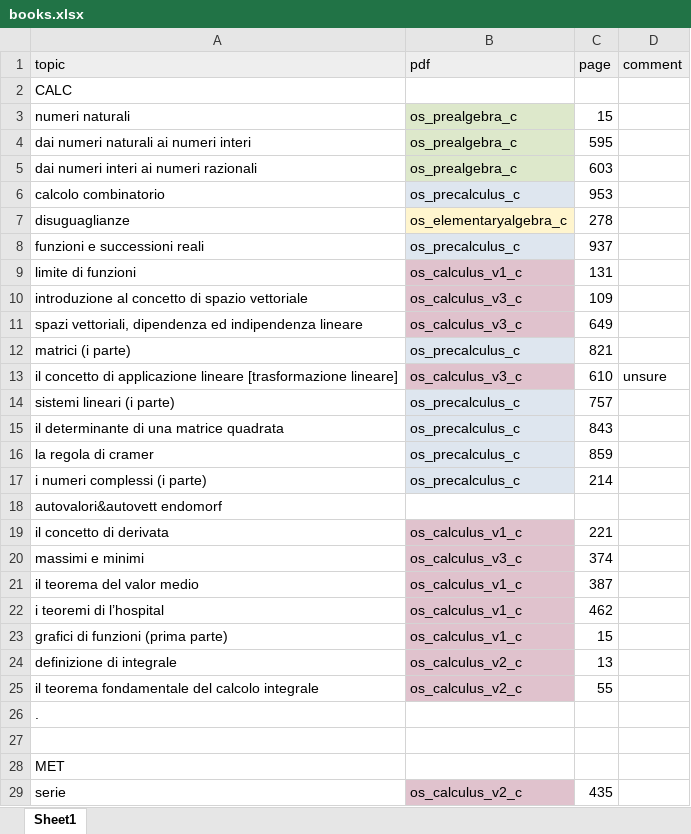
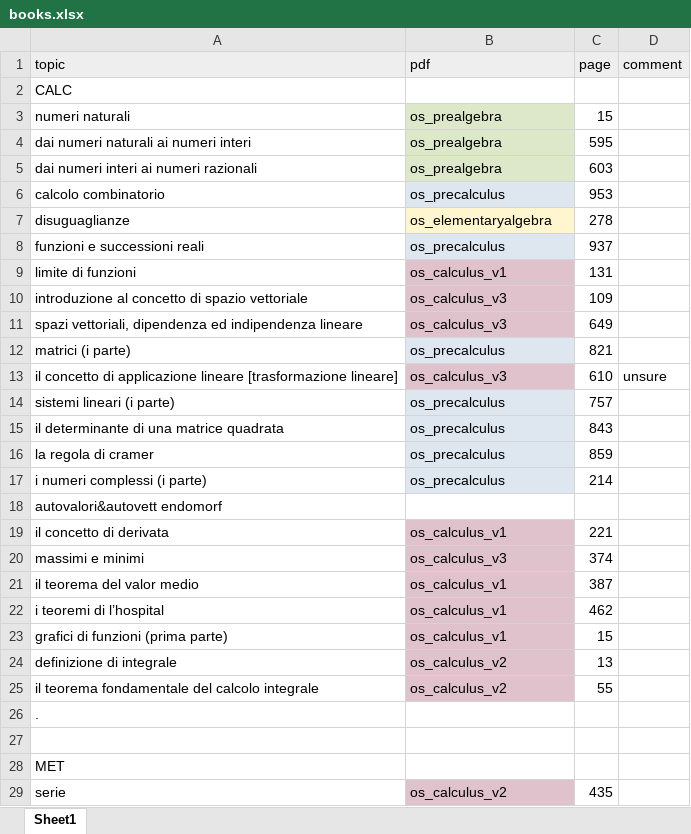
Before and after one commit to xmuni/unindump, an Excel workbook: input/books.xlsx, sheet Sheet1, drawn as a sheet; only a part is shown; values as stored, in another font and other column widths than the file's, no borders; the diff covers the shown part only; the diff names each change by its address in the sheet, - before the commit and + after, or states it on an @@ line.

```diff
--- a/input/books.xlsx (sheet Sheet1)
+++ b/input/books.xlsx (sheet Sheet1)
-B3:B5 (pdf): os_prealgebra_c
+B3:B5 (pdf): os_prealgebra
-B6 (pdf): os_precalculus_c
+B6 (pdf): os_precalculus
-B7 (pdf): os_elementaryalgebra_c
+B7 (pdf): os_elementaryalgebra
-B8 (pdf): os_precalculus_c
+B8 (pdf): os_precalculus
-B9 (pdf): os_calculus_v1_c
+B9 (pdf): os_calculus_v1
-B10:B11 (pdf): os_calculus_v3_c
+B10:B11 (pdf): os_calculus_v3
-B12 (pdf): os_precalculus_c
+B12 (pdf): os_precalculus
-B13 (pdf): os_calculus_v3_c
+B13 (pdf): os_calculus_v3
-B14:B17 (pdf): os_precalculus_c
+B14:B17 (pdf): os_precalculus
-B19 (pdf): os_calculus_v1_c
+B19 (pdf): os_calculus_v1
-B20 (pdf): os_calculus_v3_c
+B20 (pdf): os_calculus_v3
-B21:B23 (pdf): os_calculus_v1_c
+B21:B23 (pdf): os_calculus_v1
-B24:B25 (pdf): os_calculus_v2_c
+B24:B25 (pdf): os_calculus_v2
-B29 (pdf): os_calculus_v2_c
+B29 (pdf): os_calculus_v2
```
Also changed, not shown: 2 edited cells elsewhere in this sheet, 11 other files.
